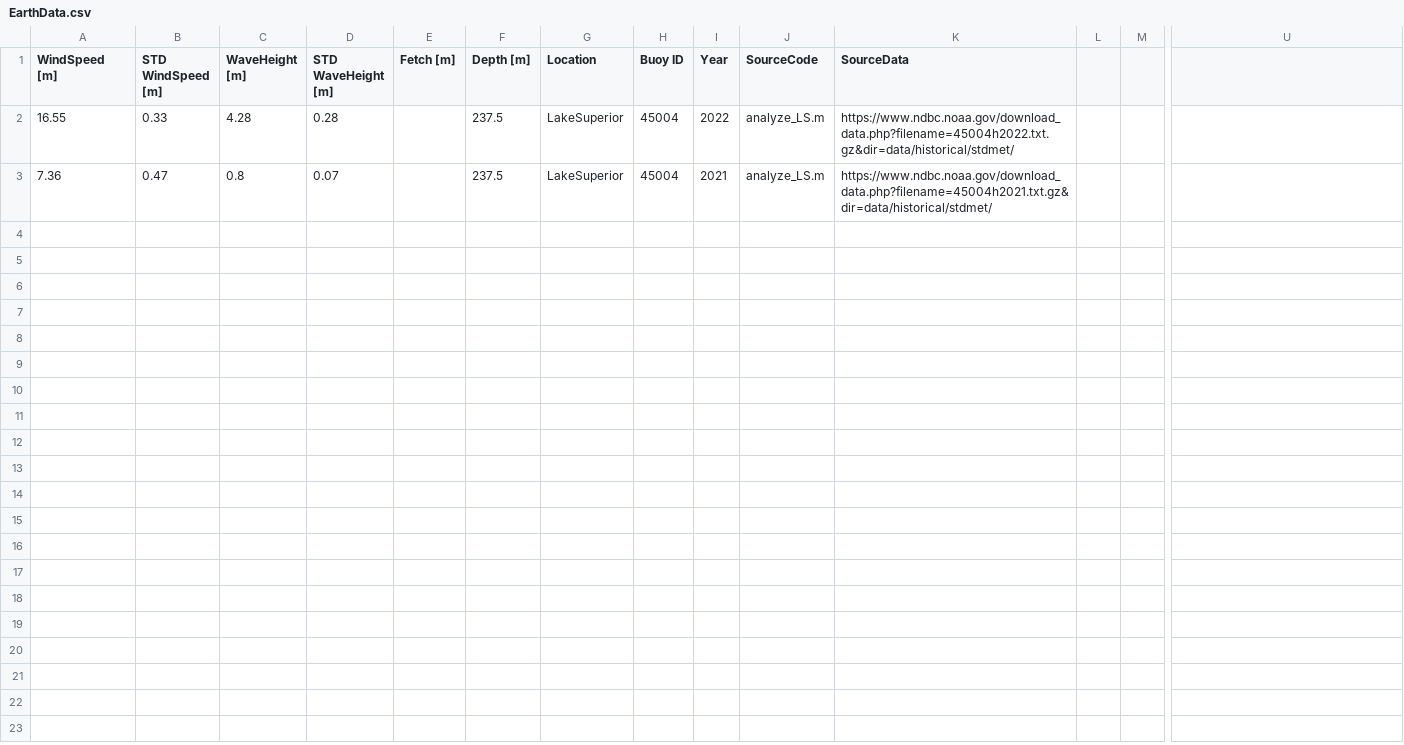
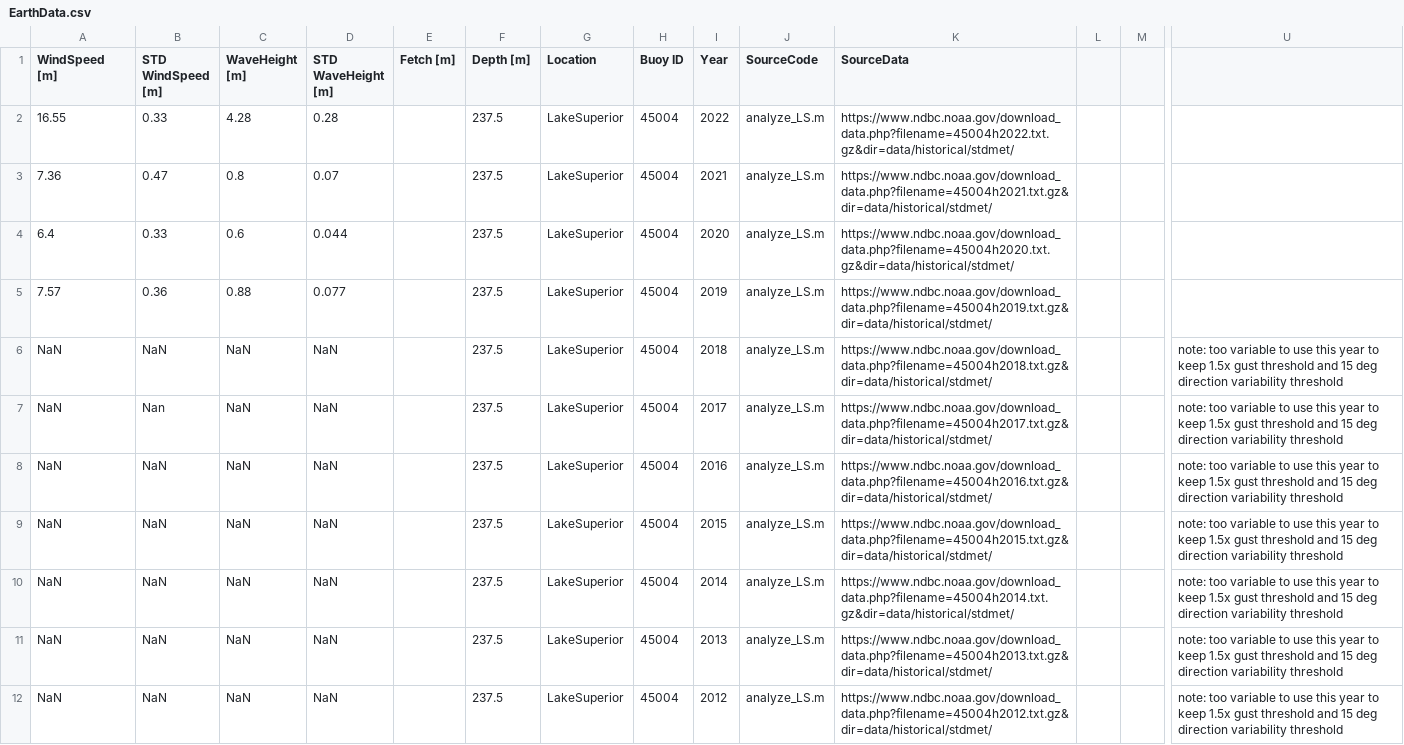
Before and after one commit to Cornell-MIT/PlanetWaves, a CSV file: EarthAnalysis/EarthData.csv, drawn as a sheet; only a part is shown, gaps mark what is left out; rows hold the shown columns only; the diff names each change by its address in the sheet, - before the commit and + after, or states it on an @@ line.

Commit message:
added more years to lake superior data

```diff
--- a/EarthAnalysis/EarthData.csv
+++ b/EarthAnalysis/EarthData.csv
+row 4: 6.4 | 0.33 | 0.6 | 0.044 |  | 237.5 | LakeSuperior | 45004 | 2020 | analyze_LS.m | https://www.ndbc.noaa.gov/download_data.php?filename=45004h2020.txt.gz&dir=data/historical/stdmet/
+row 5: 7.57 | 0.36 | 0.88 | 0.077 |  | 237.5 | LakeSuperior | 45004 | 2019 | analyze_LS.m | https://www.ndbc.noaa.gov/download_data.php?filename=45004h2019.txt.gz&dir=data/historical/stdmet/
+row 6: NaN | NaN | NaN | NaN |  | 237.5 | LakeSuperior | 45004 | 2018 | analyze_LS.m | https://www.ndbc.noaa.gov/download_data.php?filename=45004h2018.txt.gz&dir=data/historical/stdmet/ |  |  | note: too variable to use this year to keep 1.5x gust threshold and 15 deg direction variability threshold
+row 7: NaN | Nan | NaN | NaN |  | 237.5 | LakeSuperior | 45004 | 2017 | analyze_LS.m | https://www.ndbc.noaa.gov/download_data.php?filename=45004h2017.txt.gz&dir=data/historical/stdmet/ |  |  | note: too variable to use this year to keep 1.5x gust threshold and 15 deg direction variability threshold
+row 8: NaN | NaN | NaN | NaN |  | 237.5 | LakeSuperior | 45004 | 2016 | analyze_LS.m | https://www.ndbc.noaa.gov/download_data.php?filename=45004h2016.txt.gz&dir=data/historical/stdmet/ |  |  | note: too variable to use this year to keep 1.5x gust threshold and 15 deg direction variability threshold
+row 9: NaN | NaN | NaN | NaN |  | 237.5 | LakeSuperior | 45004 | 2015 | analyze_LS.m | https://www.ndbc.noaa.gov/download_data.php?filename=45004h2015.txt.gz&dir=data/historical/stdmet/ |  |  | note: too variable to use this year to keep 1.5x gust threshold and 15 deg direction variability threshold
+row 10: NaN | NaN | NaN | NaN |  | 237.5 | LakeSuperior | 45004 | 2014 | analyze_LS.m | https://www.ndbc.noaa.gov/download_data.php?filename=45004h2014.txt.gz&dir=data/historical/stdmet/ |  |  | note: too variable to use this year to keep 1.5x gust threshold and 15 deg direction variability threshold
+row 11: NaN | NaN | NaN | NaN |  | 237.5 | LakeSuperior | 45004 | 2013 | analyze_LS.m | https://www.ndbc.noaa.gov/download_data.php?filename=45004h2013.txt.gz&dir=data/historical/stdmet/ |  |  | note: too variable to use this year to keep 1.5x gust threshold and 15 deg direction variability threshold
+row 12: NaN | NaN | NaN | NaN |  | 237.5 | LakeSuperior | 45004 | 2012 | analyze_LS.m | https://www.ndbc.noaa.gov/download_data.php?filename=45004h2012.txt.gz&dir=data/historical/stdmet/ |  |  | note: too variable to use this year to keep 1.5x gust threshold and 15 deg direction variability threshold
```
Also changed, not shown: 2 other files.
